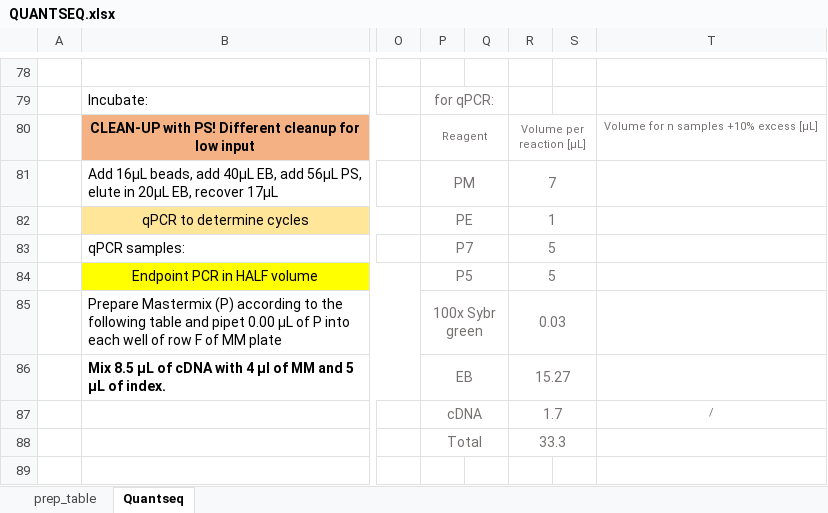
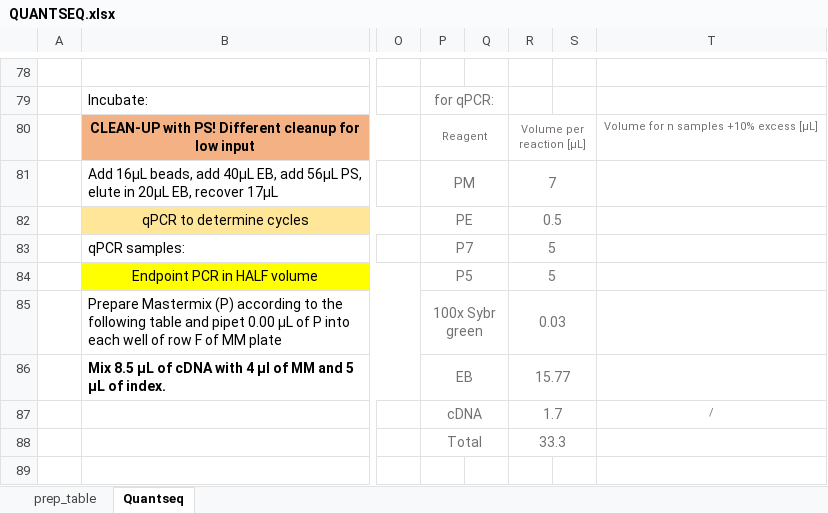
Before and after one commit to lutrarutra/opengsync-app, an Excel workbook: services/opengsync-app/static/resources/templates/library_prep/QUANTSEQ.xlsx, sheet Quantseq, drawn as a sheet; only a part is shown, gaps mark what is left out; values as stored, in another font and other column widths than the file's, no borders; charts and pictures and conditional formats not drawn; the diff names each change by its address in the sheet, - before the commit and + after, or states it on an @@ line.

```diff
--- a/services/opengsync-app/static/resources/templates/library_prep/QUANTSEQ.xlsx (sheet Quantseq)
+++ b/services/opengsync-app/static/resources/templates/library_prep/QUANTSEQ.xlsx (sheet Quantseq)
-R82: 1
+R82: 0.5
-R86: 15.27
+R86: 15.77
```
Also changed, not shown: services/opengsync-app/static/resources/templates/library_prep/TENX.xlsx, services/opengsync-app/static/resources/templates/library_prep/WGS_COV.xlsx.
